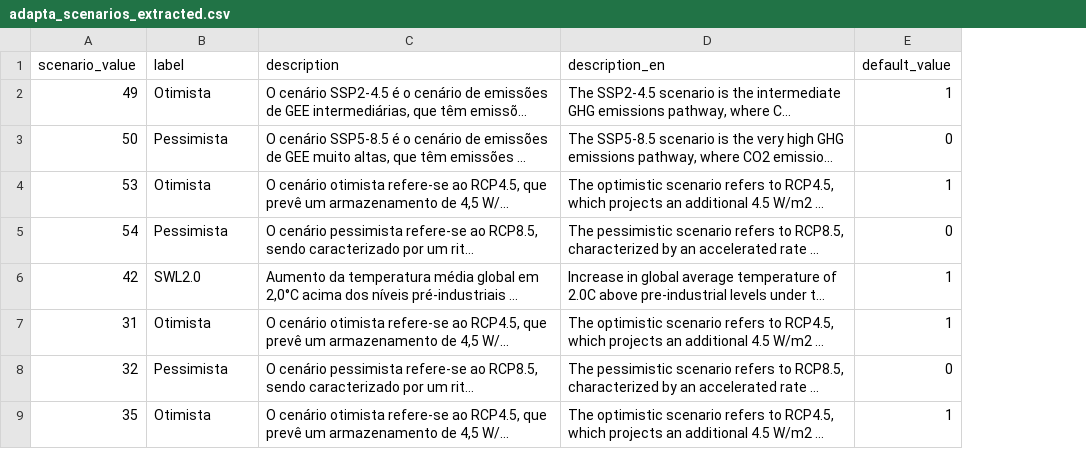
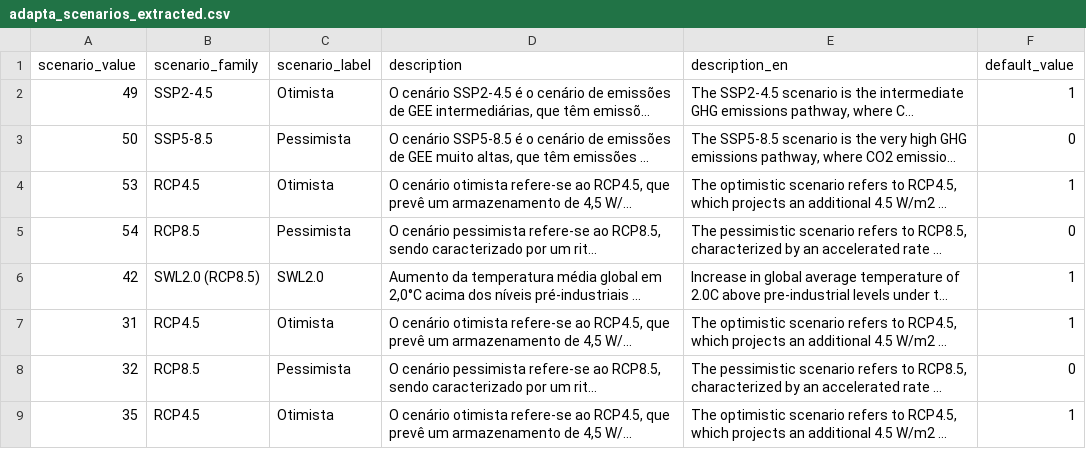
Before and after one commit to Open-Earth-Foundation/CityCatalyst-global-data, a CSV file: dataset-review/reviews/br-mcti/br-adaptabrasil/releases/v1/data/adapta_scenarios_extracted.csv, drawn as a sheet; only a part is shown; long unchanged cells end in …; addresses are those after the commit; the diff names each change by its address in the sheet, - before the commit and + after, or states it on an @@ line.

```diff
--- a/dataset-review/reviews/br-mcti/br-adaptabrasil/releases/v1/data/adapta_scenarios_extracted.csv
+++ b/dataset-review/reviews/br-mcti/br-adaptabrasil/releases/v1/data/adapta_scenarios_extracted.csv
+column B (scenario_family), rows 2-9: SSP2-4.5 | SSP5-8.5 | RCP4.5 | RCP8.5 | SWL2.0 (RCP8.5) | RCP4.5 | RCP8.5 | RCP4.5
-C1: label
+C1: scenario_label
```
Also changed, not shown: 26 other files.
